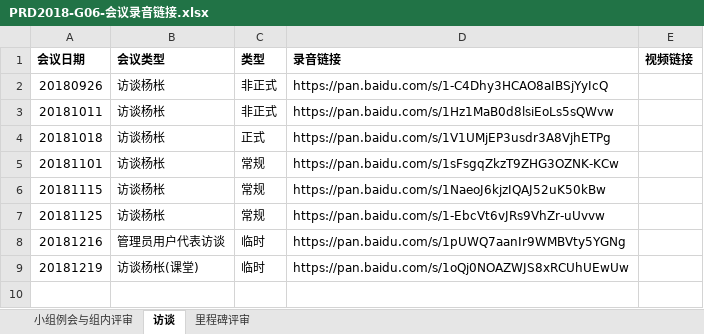
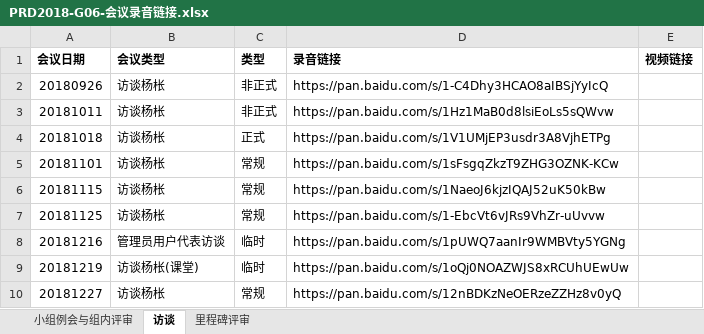
Before and after one commit to Maojiao/PRD, an Excel workbook: 渔乐生活/受控文档/会议纪要/PRD2018-G06-会议录音链接.xlsx, sheet 访谈, drawn as a sheet; values as stored, in another font and other column widths than the file's, no borders; the diff names each change by its address in the sheet, - before the commit and + after, or states it on an @@ line.

```diff
--- a/渔乐生活/受控文档/会议纪要/PRD2018-G06-会议录音链接.xlsx (sheet 访谈)
+++ b/渔乐生活/受控文档/会议纪要/PRD2018-G06-会议录音链接.xlsx (sheet 访谈)
+row 10: 20181227 | 访谈杨枨 | 常规 | https://pan.baidu.com/s/12nBDKzNeOERzeZZHz8v0yQ
```
Also changed, not shown: 1 other file.
